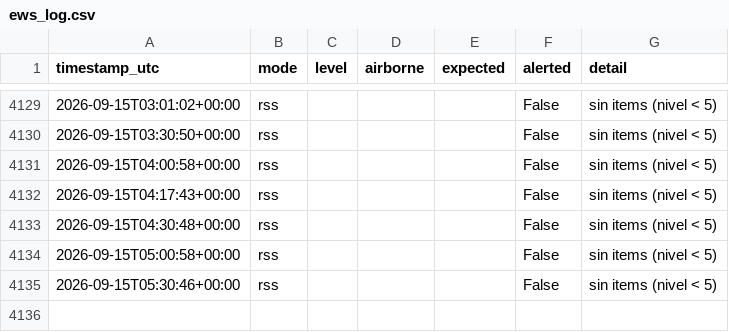
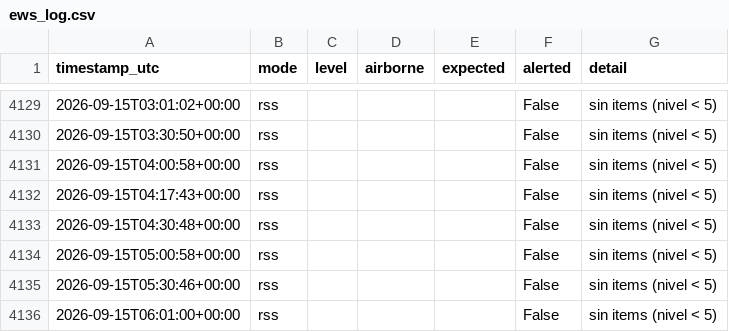
Before and after one commit to torresl-cmyk/EWS-Monitor, a CSV file: ews_log.csv, drawn as a sheet; only a part is shown, gaps mark what is left out; the diff names each change by its address in the sheet, - before the commit and + after, or states it on an @@ line.

Commit message:
ews: update state/log

```diff
--- a/ews_log.csv
+++ b/ews_log.csv
+row 4136: 2026-09-15T06:01:00+00:00 | rss |  |  |  | False | sin items (nivel < 5)
```
